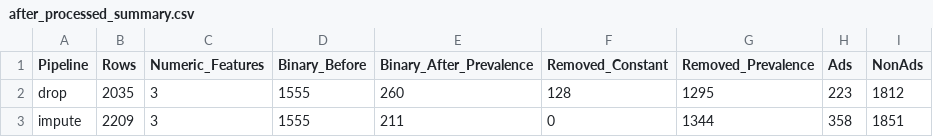
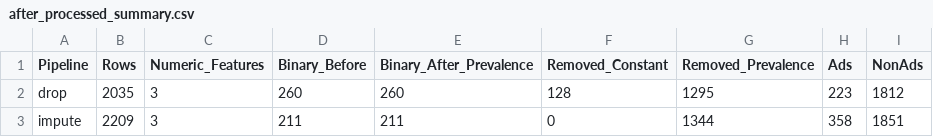
Before and after one commit to phenomenal291/HCMUT-Prob-Stats-CSE, a CSV file: outputs/after_processed_summary.csv, drawn as a sheet.

Commit message:
Binary index fixing and Visualization adding

```diff
--- a/outputs/after_processed_summary.csv
+++ b/outputs/after_processed_summary.csv
@@ -1,3 +1,3 @@
 "Pipeline","Rows","Numeric_Features","Binary_Before","Binary_After_Prevalence","Removed_Constant","Removed_Prevalence","Ads","NonAds"
-"drop",2035,3,1555,260,128,1295,223,1812
-"impute",2209,3,1555,211,0,1344,358,1851
+"drop",2035,3,260,260,128,1295,223,1812
+"impute",2209,3,211,211,0,1344,358,1851
```
Also changed, not shown: 10 other files.
